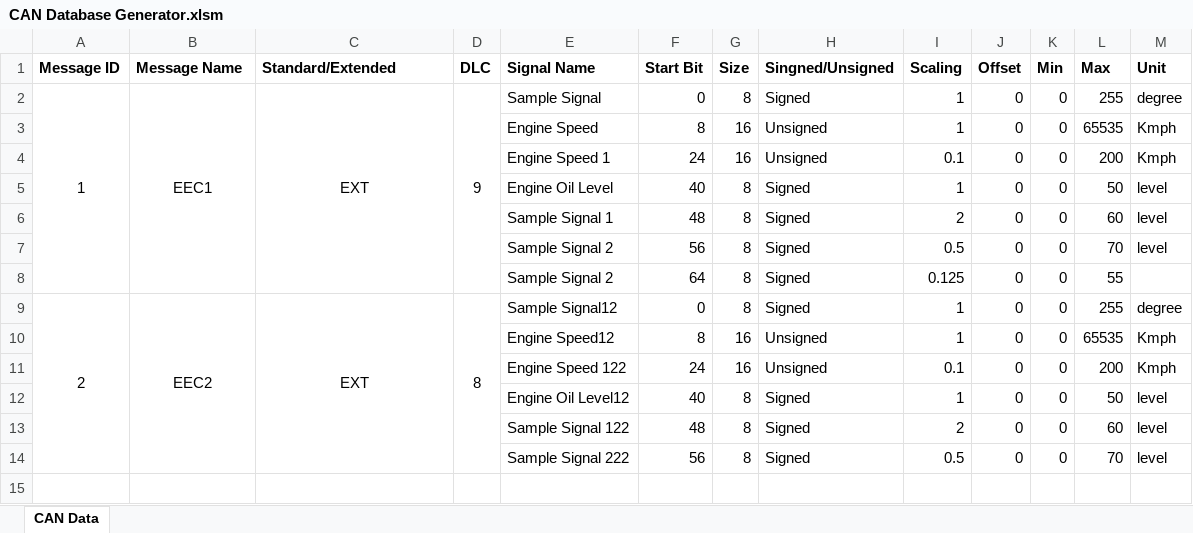
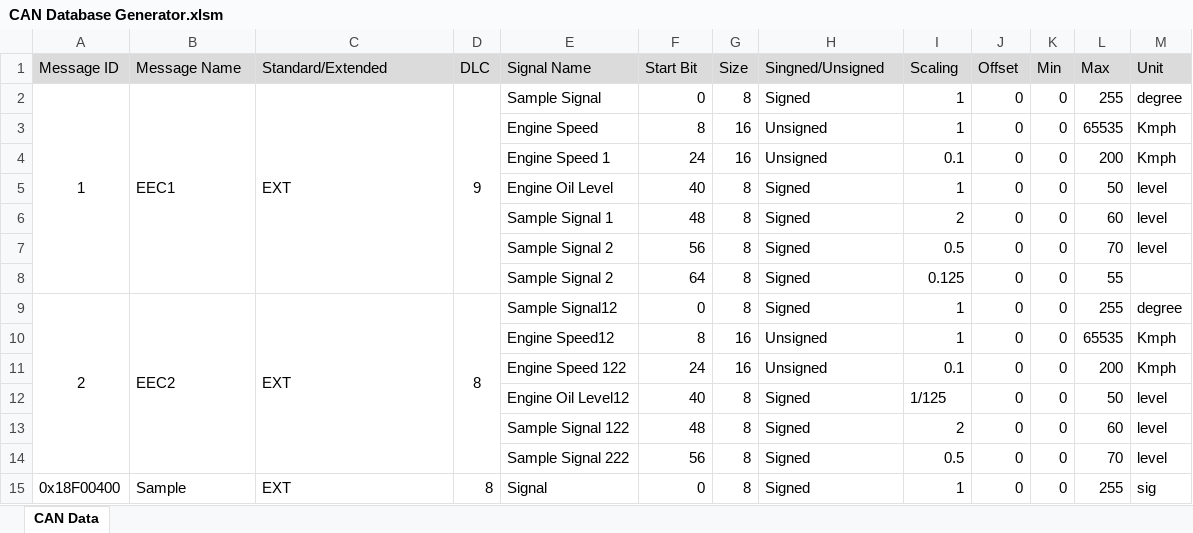
Before and after one commit to shashiwakale/candb-generator, an Excel workbook: CAN Database Generator.xlsm, sheet CAN Data, drawn as a sheet; values as stored, in another font and other column widths than the file's, no borders; the diff names each change by its address in the sheet, - before the commit and + after, or states it on an @@ line.

Commit message:
Script Updated for,
1. Added support to take CAN ID in Hex format.
2. Special symbol removal script updated.
3. Added supprt to take scaling as equation.

Signed-off-by: shashiwakale <shashi.wakale@gmail.com>

```diff
--- a/CAN Database Generator.xlsm (sheet CAN Data)
+++ b/CAN Database Generator.xlsm (sheet CAN Data)
@@ A1:M1 fill: none → #DBDBDB, bold: on → off @@
-B2:C2 alignment: center
+B2:C2 alignment: left
-B9:C9 alignment: center
+B9:C9 alignment: left
-I12 (Scaling): 1
+I12 (Scaling): 1/125
+row 15: 0x18F00400 | Sample | EXT | 8 | Signal | 0 | 8 | Signed | 1 | 0 | 0 | 255 | sig
```
